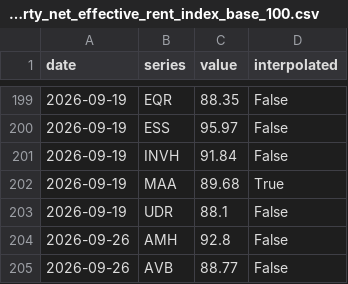
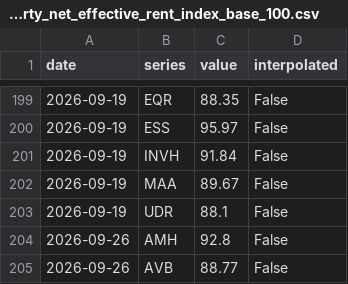
Before and after one commit to Public-CRE-Data/residata, a CSV file: data/derived/index_same_property_net_effective_rent_index_base_100.csv, drawn as a sheet; only a part is shown, gaps mark what is left out.

```diff
--- a/data/derived/index_same_property_net_effective_rent_index_base_100.csv
+++ b/data/derived/index_same_property_net_effective_rent_index_base_100.csv
@@ -201,3 +201,3 @@ date,series,value,interpolated
 2026-09-19,INVH,91.84,False
-2026-09-19,MAA,89.68,True
+2026-09-19,MAA,89.67,False
 2026-09-19,UDR,88.1,False
```
Also changed, not shown: data/derived/charts_concession_rate.csv, data/derived/index_same_property_avg_rent_index_base_100.csv, 30 other files.
